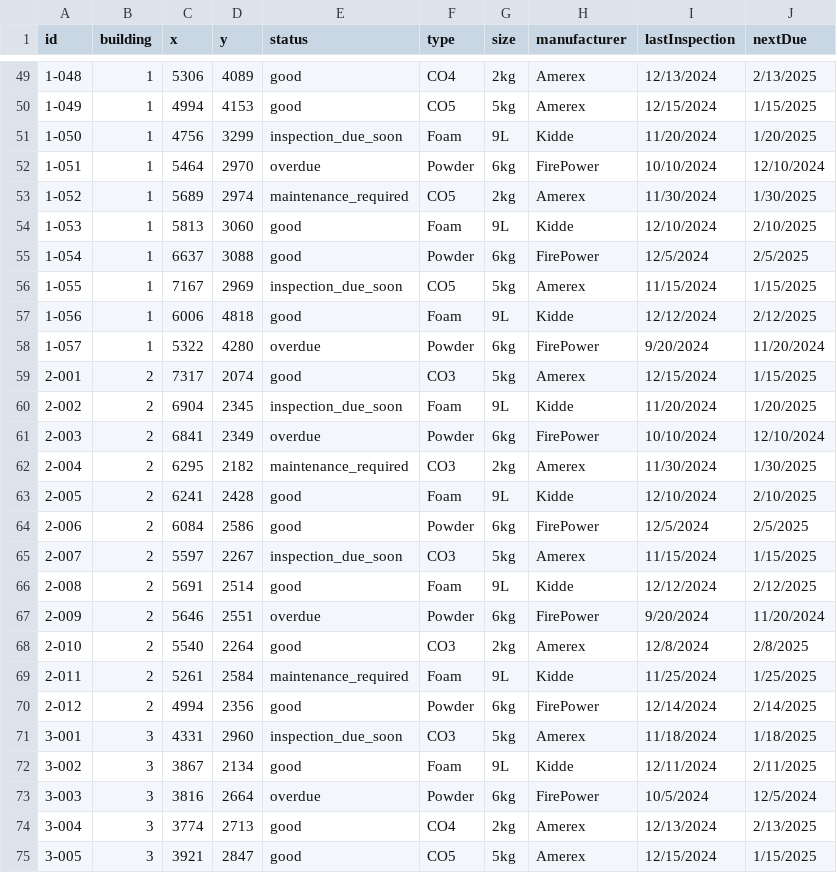
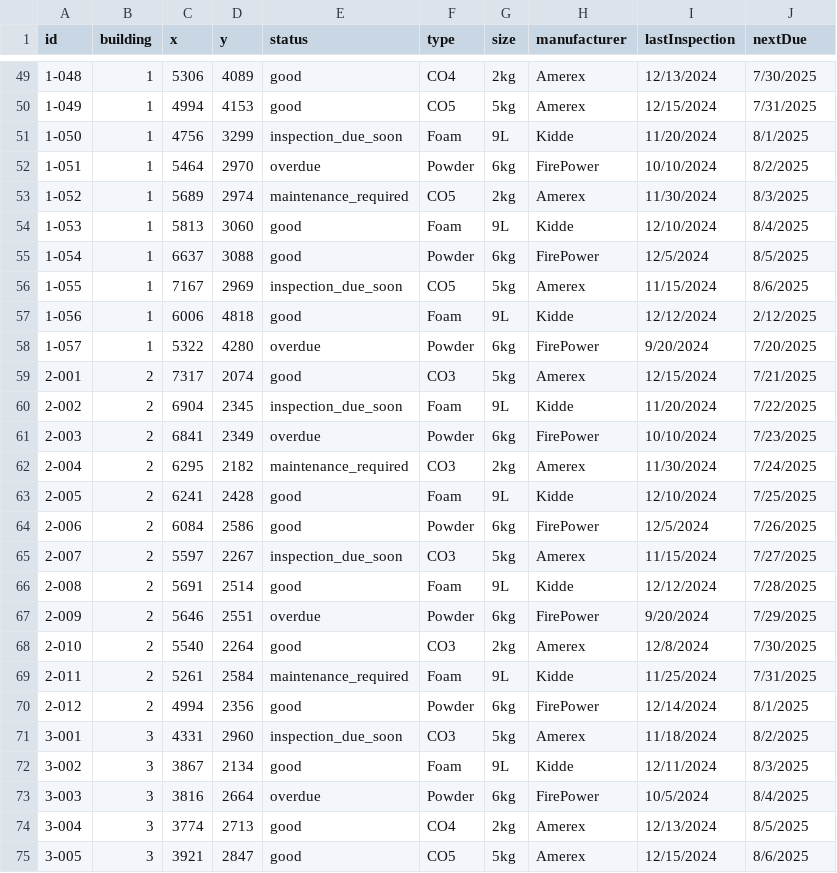
Before and after one commit to SKuytov/fire-extgn, a CSV file: backup.csv, drawn as a sheet; only a part is shown, gaps mark what is left out; the diff covers the shown part only.

```diff
--- a/backup.csv
+++ b/backup.csv
@@ -49,27 +49,27 @@ id,building,x,y,status,type,size,manufacturer,lastInspection,nextDue
-1-048,1,5306,4089,good,CO4,2kg,Amerex,12/13/2024,2/13/2025
-1-049,1,4994,4153,good,CO5,5kg,Amerex,12/15/2024,1/15/2025
-1-050,1,4756,3299,inspection_due_soon,Foam,9L,Kidde,11/20/2024,1/20/2025
-1-051,1,5464,2970,overdue,Powder,6kg,FirePower,10/10/2024,12/10/2024
-1-052,1,5689,2974,maintenance_required,CO5,2kg,Amerex,11/30/2024,1/30/2025
-1-053,1,5813,3060,good,Foam,9L,Kidde,12/10/2024,2/10/2025
-1-054,1,6637,3088,good,Powder,6kg,FirePower,12/5/2024,2/5/2025
-1-055,1,7167,2969,inspection_due_soon,CO5,5kg,Amerex,11/15/2024,1/15/2025
+1-048,1,5306,4089,good,CO4,2kg,Amerex,12/13/2024,7/30/2025
+1-049,1,4994,4153,good,CO5,5kg,Amerex,12/15/2024,7/31/2025
+1-050,1,4756,3299,inspection_due_soon,Foam,9L,Kidde,11/20/2024,8/1/2025
+1-051,1,5464,2970,overdue,Powder,6kg,FirePower,10/10/2024,8/2/2025
+1-052,1,5689,2974,maintenance_required,CO5,2kg,Amerex,11/30/2024,8/3/2025
+1-053,1,5813,3060,good,Foam,9L,Kidde,12/10/2024,8/4/2025
+1-054,1,6637,3088,good,Powder,6kg,FirePower,12/5/2024,8/5/2025
+1-055,1,7167,2969,inspection_due_soon,CO5,5kg,Amerex,11/15/2024,8/6/2025
 1-056,1,6006,4818,good,Foam,9L,Kidde,12/12/2024,2/12/2025
-1-057,1,5322,4280,overdue,Powder,6kg,FirePower,9/20/2024,11/20/2024
-2-001,2,7317,2074,good,CO3,5kg,Amerex,12/15/2024,1/15/2025
-2-002,2,6904,2345,inspection_due_soon,Foam,9L,Kidde,11/20/2024,1/20/2025
-2-003,2,6841,2349,overdue,Powder,6kg,FirePower,10/10/2024,12/10/2024
-2-004,2,6295,2182,maintenance_required,CO3,2kg,Amerex,11/30/2024,1/30/2025
-2-005,2,6241,2428,good,Foam,9L,Kidde,12/10/2024,2/10/2025
-2-006,2,6084,2586,good,Powder,6kg,FirePower,12/5/2024,2/5/2025
-2-007,2,5597,2267,inspection_due_soon,CO3,5kg,Amerex,11/15/2024,1/15/2025
-2-008,2,5691,2514,good,Foam,9L,Kidde,12/12/2024,2/12/2025
-2-009,2,5646,2551,overdue,Powder,6kg,FirePower,9/20/2024,11/20/2024
-2-010,2,5540,2264,good,CO3,2kg,Amerex,12/8/2024,2/8/2025
-2-011,2,5261,2584,maintenance_required,Foam,9L,Kidde,11/25/2024,1/25/2025
-2-012,2,4994,2356,good,Powder,6kg,FirePower,12/14/2024,2/14/2025
-3-001,3,4331,2960,inspection_due_soon,CO3,5kg,Amerex,11/18/2024,1/18/2025
-3-002,3,3867,2134,good,Foam,9L,Kidde,12/11/2024,2/11/2025
-3-003,3,3816,2664,overdue,Powder,6kg,FirePower,10/5/2024,12/5/2024
-3-004,3,3774,2713,good,CO4,2kg,Amerex,12/13/2024,2/13/2025
-3-005,3,3921,2847,good,CO5,5kg,Amerex,12/15/2024,1/15/2025
+1-057,1,5322,4280,overdue,Powder,6kg,FirePower,9/20/2024,7/20/2025
+2-001,2,7317,2074,good,CO3,5kg,Amerex,12/15/2024,7/21/2025
+2-002,2,6904,2345,inspection_due_soon,Foam,9L,Kidde,11/20/2024,7/22/2025
+2-003,2,6841,2349,overdue,Powder,6kg,FirePower,10/10/2024,7/23/2025
+2-004,2,6295,2182,maintenance_required,CO3,2kg,Amerex,11/30/2024,7/24/2025
+2-005,2,6241,2428,good,Foam,9L,Kidde,12/10/2024,7/25/2025
+2-006,2,6084,2586,good,Powder,6kg,FirePower,12/5/2024,7/26/2025
+2-007,2,5597,2267,inspection_due_soon,CO3,5kg,Amerex,11/15/2024,7/27/2025
+2-008,2,5691,2514,good,Foam,9L,Kidde,12/12/2024,7/28/2025
+2-009,2,5646,2551,overdue,Powder,6kg,FirePower,9/20/2024,7/29/2025
+2-010,2,5540,2264,good,CO3,2kg,Amerex,12/8/2024,7/30/2025
+2-011,2,5261,2584,maintenance_required,Foam,9L,Kidde,11/25/2024,7/31/2025
+2-012,2,4994,2356,good,Powder,6kg,FirePower,12/14/2024,8/1/2025
+3-001,3,4331,2960,inspection_due_soon,CO3,5kg,Amerex,11/18/2024,8/2/2025
+3-002,3,3867,2134,good,Foam,9L,Kidde,12/11/2024,8/3/2025
+3-003,3,3816,2664,overdue,Powder,6kg,FirePower,10/5/2024,8/4/2025
+3-004,3,3774,2713,good,CO4,2kg,Amerex,12/13/2024,8/5/2025
+3-005,3,3921,2847,good,CO5,5kg,Amerex,12/15/2024,8/6/2025
```
Also changed, not shown: 42 edited cells elsewhere in this file, 1 other file.
